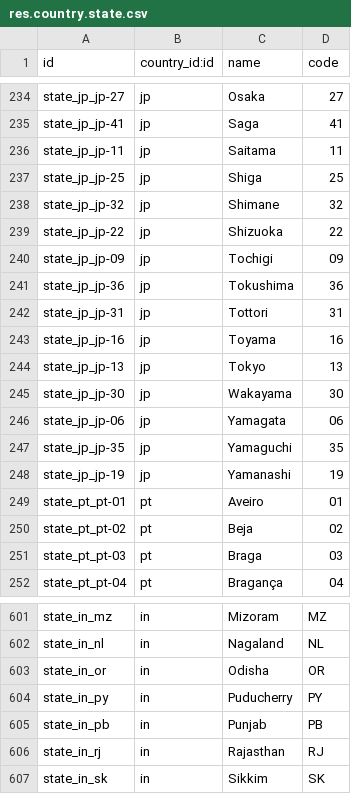
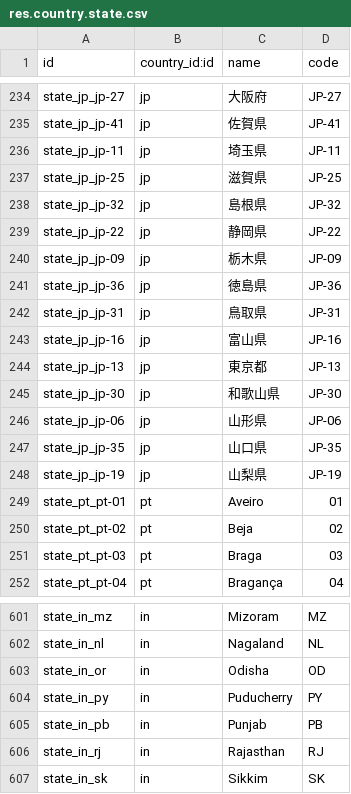
Before and after one commit to RawEvan/odoo-lite, a CSV file: odoo/addons/base/data/res.country.state.csv, drawn as a sheet; only a part is shown, gaps mark what is left out; the diff covers the shown part only; the diff names each change by its address in the sheet, - before the commit and + after, or states it on an @@ line.

```diff
--- a/odoo/addons/base/data/res.country.state.csv
+++ b/odoo/addons/base/data/res.country.state.csv
-C234 (name): Osaka
+C234 (name): 大阪府
-D234 (code): 27
+D234 (code): JP-27
-C235 (name): Saga
+C235 (name): 佐賀県
-D235 (code): 41
+D235 (code): JP-41
-C236 (name): Saitama
+C236 (name): 埼玉県
-D236 (code): 11
+D236 (code): JP-11
-C237 (name): Shiga
+C237 (name): 滋賀県
-D237 (code): 25
+D237 (code): JP-25
-C238 (name): Shimane
+C238 (name): 島根県
-D238 (code): 32
+D238 (code): JP-32
-C239 (name): Shizuoka
+C239 (name): 静岡県
-D239 (code): 22
+D239 (code): JP-22
-C240 (name): Tochigi
+C240 (name): 栃木県
-D240 (code): 09
+D240 (code): JP-09
-C241 (name): Tokushima
+C241 (name): 徳島県
-D241 (code): 36
+D241 (code): JP-36
-C242 (name): Tottori
+C242 (name): 鳥取県
-D242 (code): 31
+D242 (code): JP-31
-C243 (name): Toyama
+C243 (name): 富山県
-D243 (code): 16
+D243 (code): JP-16
-C244 (name): Tokyo
+C244 (name): 東京都
-D244 (code): 13
+D244 (code): JP-13
-C245 (name): Wakayama
+C245 (name): 和歌山県
-D245 (code): 30
+D245 (code): JP-30
-C246 (name): Yamagata
+C246 (name): 山形県
-D246 (code): 06
+D246 (code): JP-06
-C247 (name): Yamaguchi
+C247 (name): 山口県
-D247 (code): 35
+D247 (code): JP-35
-C248 (name): Yamanashi
+C248 (name): 山梨県
-D248 (code): 19
+D248 (code): JP-19
-D603 (code): OR
+D603 (code): OD
```
Also changed, not shown: 64 edited cells elsewhere in this file, 13 other files.
